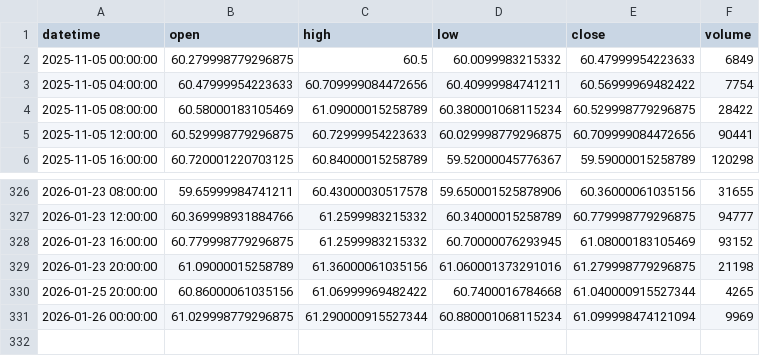
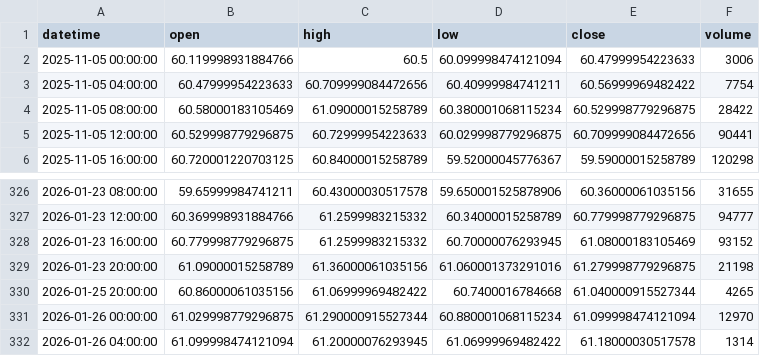
Before and after one commit to wazthewiz16-crypto/WizardWave_Deploy, a CSV file: market_data_cache/CLF_4h.csv, drawn as a sheet; only a part is shown, gaps mark what is left out.

Commit message:
feat: automate daily market data sync on app startup
Implemented 'Data Steward' logic. Created 'update_data.py' to refresh cache for stale assets and updated 'app.py' to trigger this sync automatically on the first run of each day.

```diff
--- a/market_data_cache/CLF_4h.csv
+++ b/market_data_cache/CLF_4h.csv
@@ -1,3 +1,3 @@
 datetime,open,high,low,close,volume
-2025-11-05 00:00:00,60.279998779296875,60.5,60.0099983215332,60.47999954223633,6849
+2025-11-05 00:00:00,60.119998931884766,60.5,60.099998474121094,60.47999954223633,3006
 2025-11-05 04:00:00,60.47999954223633,60.709999084472656,60.40999984741211,60.56999969482422,7754
@@ -330,2 +330,3 @@ datetime,open,high,low,close,volume
 2026-01-25 20:00:00,60.86000061035156,61.06999969482422,60.7400016784668,61.040000915527344,4265
-2026-01-26 00:00:00,61.029998779296875,61.290000915527344,60.880001068115234,61.099998474121094,9969
+2026-01-26 00:00:00,61.029998779296875,61.290000915527344,60.880001068115234,61.099998474121094,12970
+2026-01-26 04:00:00,61.099998474121094,61.20000076293945,61.06999969482422,61.18000030517578,1314
```
Also changed, not shown: market_data_cache/ADA_USDT_4d.csv, market_data_cache/BNB_USDT_4h.csv, 34 other files.
